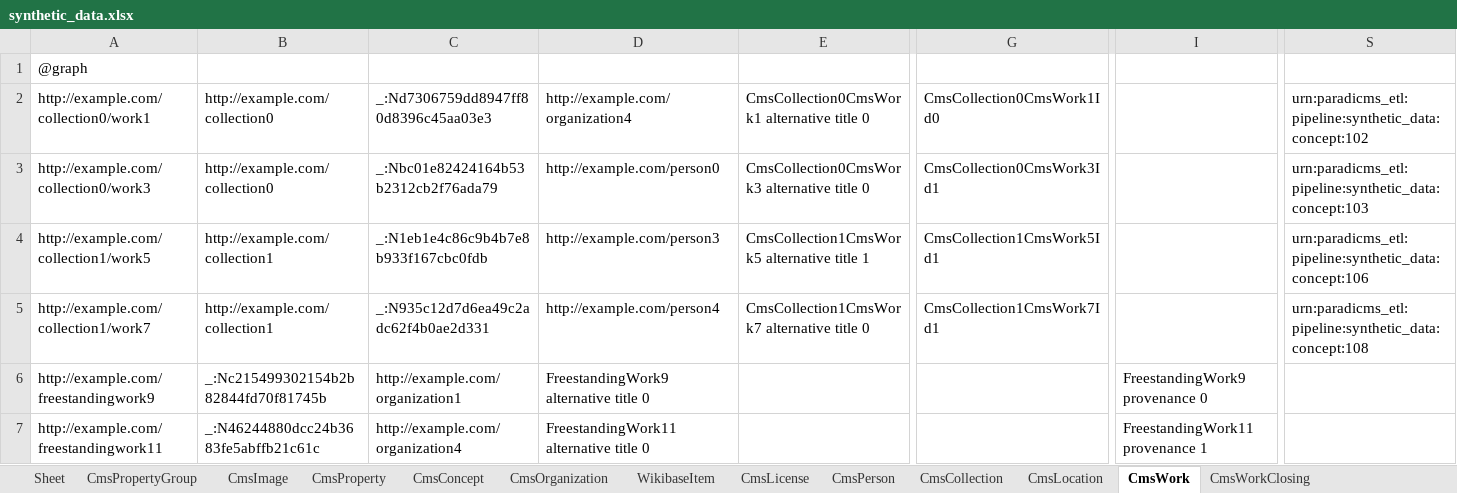
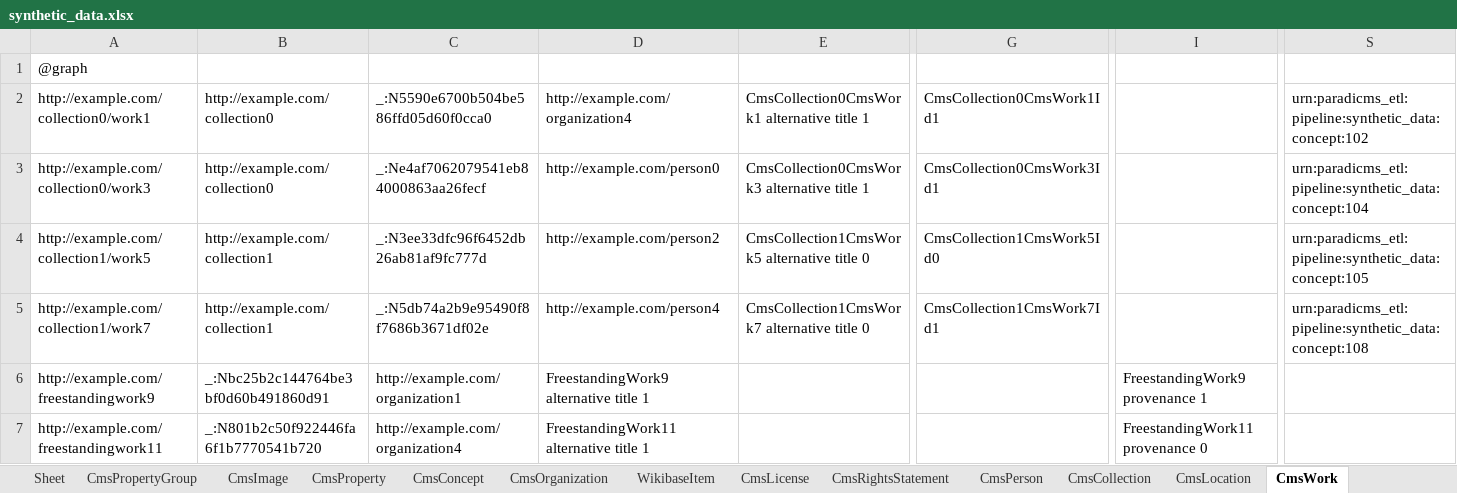
Before and after one commit to paradicms/paradicms, an Excel workbook: data/synthetic/synthetic_data.xlsx, sheet CmsWork, drawn as a sheet; only a part is shown, gaps mark what is left out; values as stored, in another font and other column widths than the file's, no borders; the diff covers the shown part only; the diff names each change by its address in the sheet, - before the commit and + after, or states it on an @@ line.

```diff
--- a/data/synthetic/synthetic_data.xlsx (sheet CmsWork)
+++ b/data/synthetic/synthetic_data.xlsx (sheet CmsWork)
-C2: _:Nd7306759dd8947ff80d8396c45aa03e3
+C2: _:N5590e6700b504be586ffd05d60f0cca0
-E2: CmsCollection0CmsWork1 alternative title 0
+E2: CmsCollection0CmsWork1 alternative title 1
-G2: CmsCollection0CmsWork1Id0
+G2: CmsCollection0CmsWork1Id1
-C3: _:Nbc01e82424164b53b2312cb2f76ada79
+C3: _:Ne4af7062079541eb84000863aa26fecf
-E3: CmsCollection0CmsWork3 alternative title 0
+E3: CmsCollection0CmsWork3 alternative title 1
-S3: urn:paradicms_etl:pipeline:synthetic_data:concept:103
+S3: urn:paradicms_etl:pipeline:synthetic_data:concept:104
-C4: _:N1eb1e4c86c9b4b7e8b933f167cbc0fdb
+C4: _:N3ee33dfc96f6452db26ab81af9fc777d
-D4: http://example.com/person3
+D4: http://example.com/person2
-E4: CmsCollection1CmsWork5 alternative title 1
+E4: CmsCollection1CmsWork5 alternative title 0
-G4: CmsCollection1CmsWork5Id1
+G4: CmsCollection1CmsWork5Id0
-S4: urn:paradicms_etl:pipeline:synthetic_data:concept:106
+S4: urn:paradicms_etl:pipeline:synthetic_data:concept:105
-C5: _:N935c12d7d6ea49c2adc62f4b0ae2d331
+C5: _:N5db74a2b9e95490f8f7686b3671df02e
-B6: _:Nc215499302154b2b82844fd70f81745b
+B6: _:Nbc25b2c144764be3bf0d60b491860d91
-D6: FreestandingWork9 alternative title 0
+D6: FreestandingWork9 alternative title 1
-I6: FreestandingWork9 provenance 0
+I6: FreestandingWork9 provenance 1
-B7: _:N46244880dcc24b3683fe5abffb21c61c
+B7: _:N801b2c50f922446fa6f1b7770541b720
-D7: FreestandingWork11 alternative title 0
+D7: FreestandingWork11 alternative title 1
-I7: FreestandingWork11 provenance 1
+I7: FreestandingWork11 provenance 0
```
Also changed, not shown: 3 edited cells elsewhere in this sheet, sheet CmsWorkClosing, sheet CmsRightsStatement, sheet CmsWorkOpening, other sheet tabs, 2 other files.
